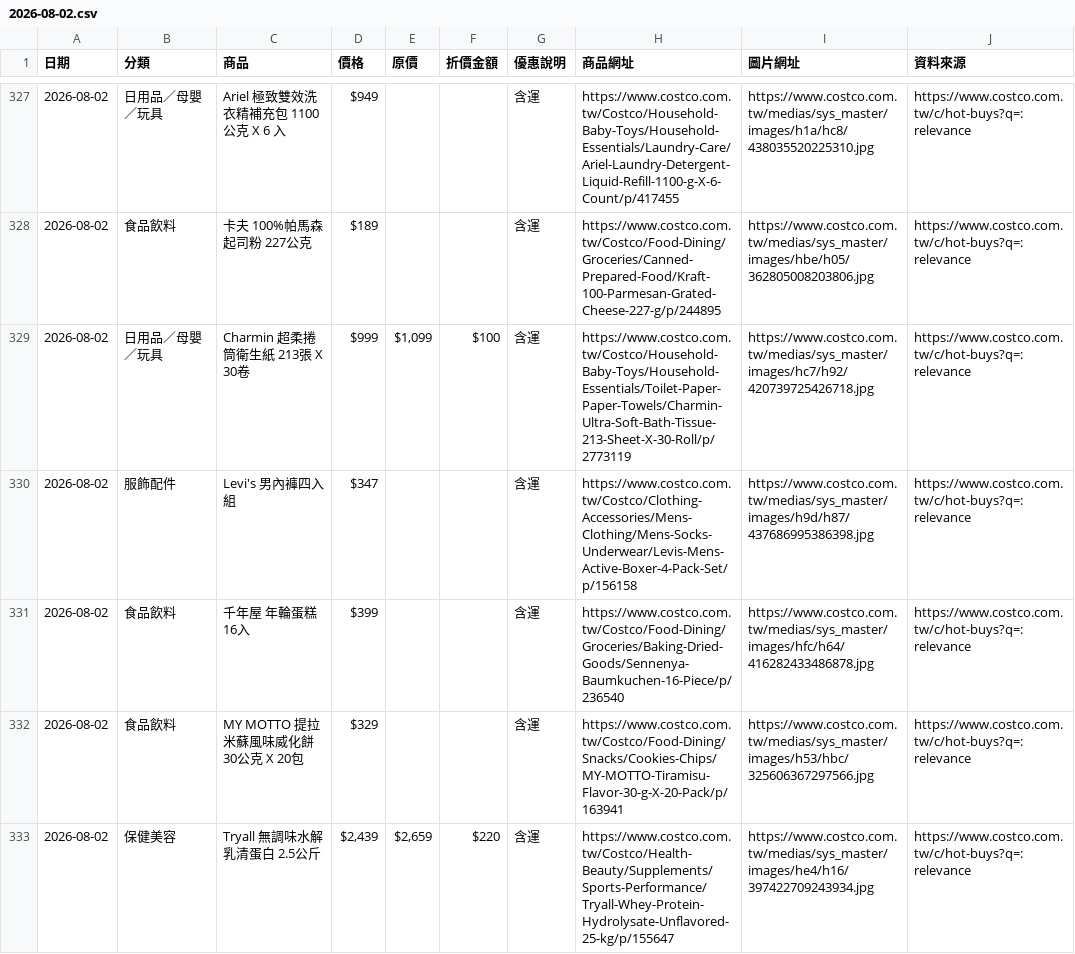
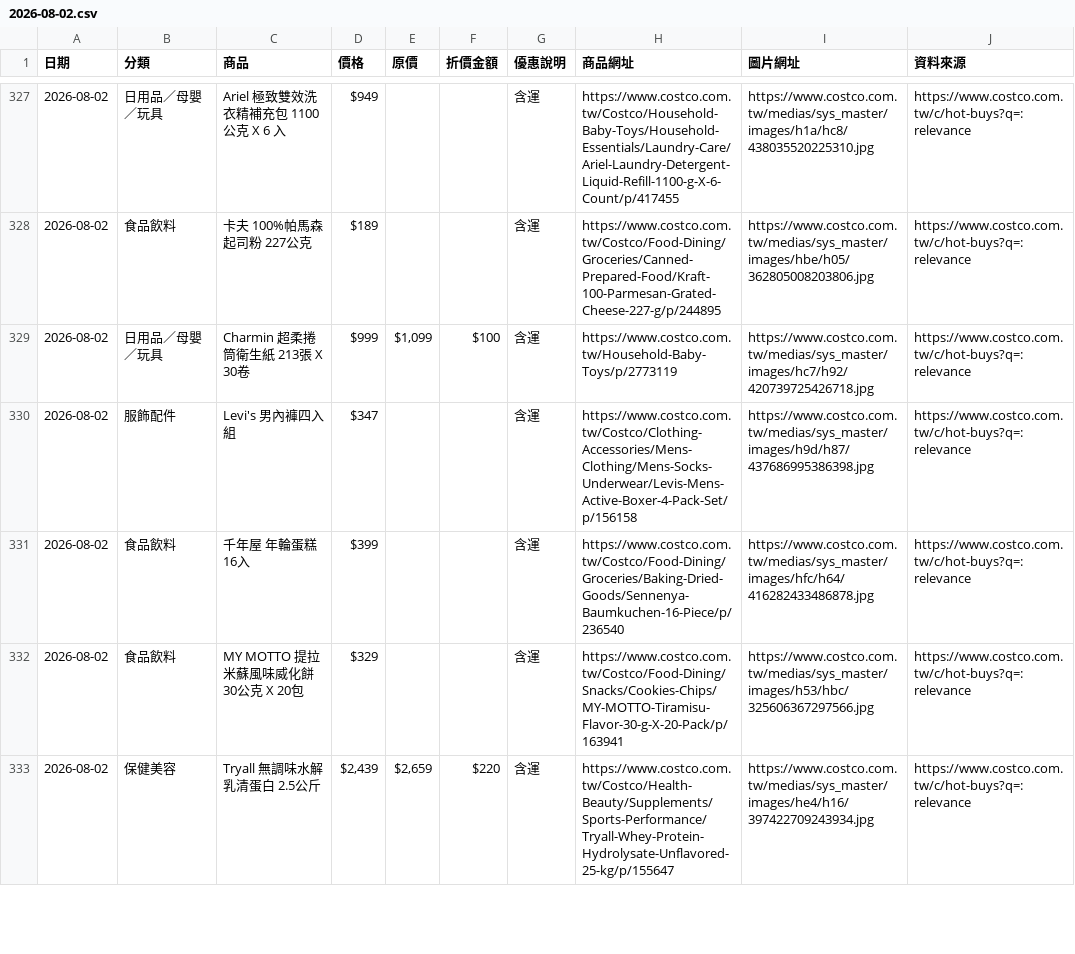
Before and after one commit to da199919-ux/costco-daily-deals, a CSV file: output/history/2026-08-02.csv, drawn as a sheet; only a part is shown, gaps mark what is left out; the diff covers the shown part only.

```diff
--- a/output/history/2026-08-02.csv
+++ b/output/history/2026-08-02.csv
@@ -328,3 +328,3 @@
 2026-08-02,食品飲料,卡夫 100%帕馬森起司粉 227公克,$189,,,含運,https://www.costco.com.tw/Costco/Food-Dining/Groceries/Canned-Prepared-Food/Kraft-100-Parmesan-Grated-Cheese-227-g/p/244895,https://www.costco.com.tw/medias/sys_master/images/hbe/h05/362805008203806.jpg,https://www.costco.com.tw/c/hot-buys?q=:relevance
-2026-08-02,日用品／母嬰／玩具,Charmin 超柔捲筒衛生紙 213張 X 30卷,$999,"$1,099",$100,含運,https://www.costco.com.tw/Costco/Household-Baby-Toys/Household-Essentials/Toilet-Paper-Paper-Towels/Charmin-Ultra-Soft-Bath-Tissue-213-Sheet-X-30-Roll/p/2773119,https://www.costco.com.tw/medias/sys_master/images/hc7/h92/420739725426718.jpg,https://www.costco.com.tw/c/hot-buys?q=:relevance
+2026-08-02,日用品／母嬰／玩具,Charmin 超柔捲筒衛生紙 213張 X 30卷,$999,"$1,099",$100,含運,https://www.costco.com.tw/Household-Baby-Toys/p/2773119,https://www.costco.com.tw/medias/sys_master/images/hc7/h92/420739725426718.jpg,https://www.costco.com.tw/c/hot-buys?q=:relevance
 2026-08-02,服飾配件,Levi's 男內褲四入組,$347,,,含運,https://www.costco.com.tw/Costco/Clothing-Accessories/Mens-Clothing/Mens-Socks-Underwear/Levis-Mens-Active-Boxer-4-Pack-Set/p/156158,https://www.costco.com.tw/medias/sys_master/images/h9d/h87/437686995386398.jpg,https://www.costco.com.tw/c/hot-buys?q=:relevance
```
Also changed, not shown: 2 added rows, 1 removed row and 6 edited cells elsewhere in this file, output/latest.csv, 4 other files.
